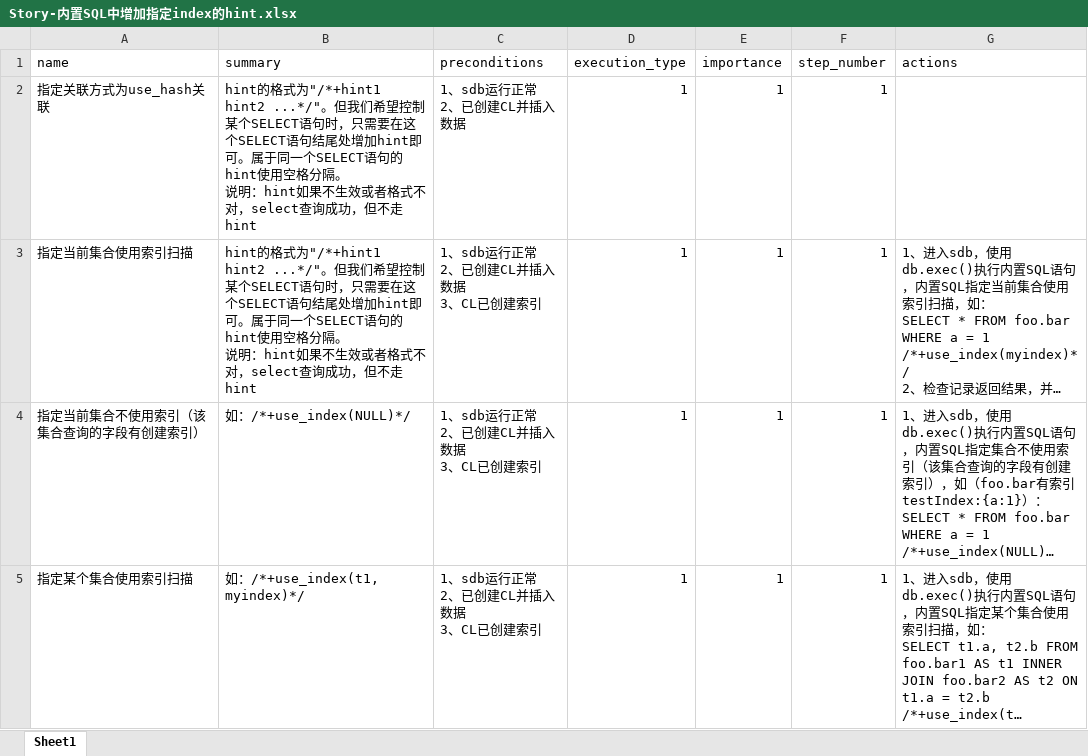
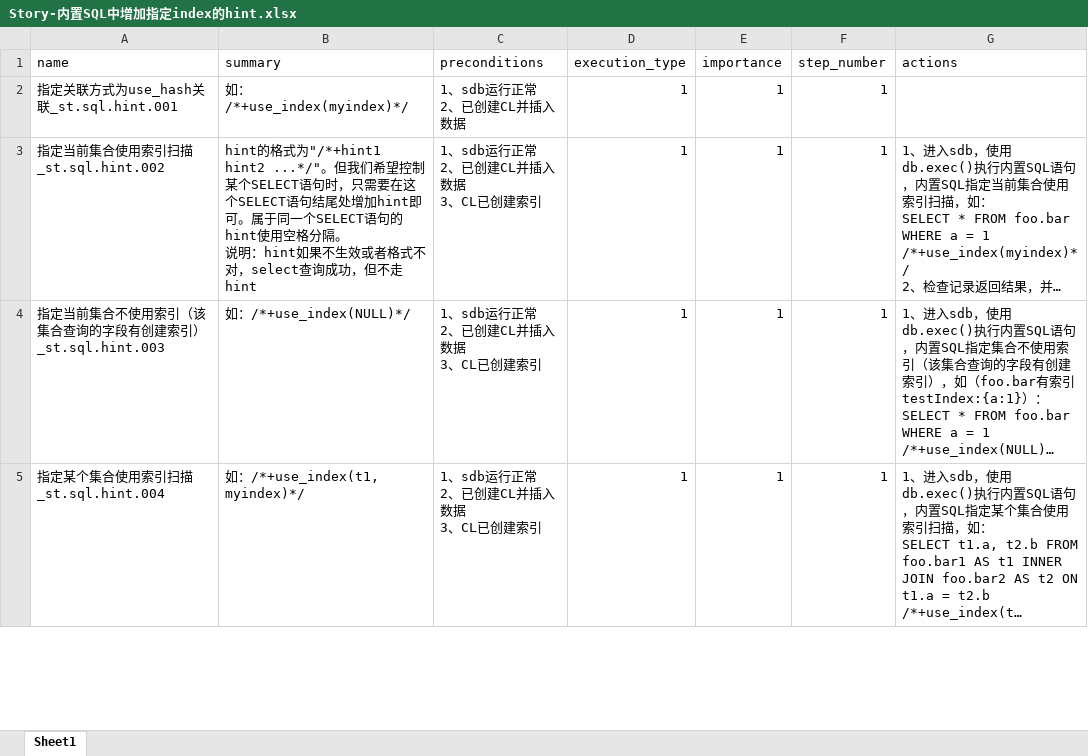
Before and after one commit to Vivian-hihi/SequoiaDB, an Excel workbook: internal_doc/05.测试设计/story/内置SQL/Story-内置SQL中增加指定index的hint.xlsx, sheet Sheet1, drawn as a sheet; only a part is shown; long unchanged cells end in …; values as stored, in another font and other column widths than the file's, no borders; table styles not drawn; ↵ is a line break in a cell; the diff covers the shown part only; the diff names each change by its address in the sheet, - before the commit and + after, or states it on an @@ line.

Commit message:
git-svn-id: http://192.168.20.11/sequoiadb/trunk@20654 6121f079-4a18-41d3-8c30-8870a322f2c2

```diff
--- a/internal_doc/05.测试设计/story/内置SQL/Story-内置SQL中增加指定index的hint.xlsx (sheet Sheet1)
+++ b/internal_doc/05.测试设计/story/内置SQL/Story-内置SQL中增加指定index的hint.xlsx (sheet Sheet1)
-A2 (name): 指定关联方式为use_hash关联
+A2 (name): 指定关联方式为use_hash关联_st.sql.hint.001
-B2 (summary): hint的格式为"/*+hint1 hint2 ...*/"。但我们希望控制某个SELECT语句时，只需要在这个SELECT语句结尾处增加hint即可。属于同一个SELECT语句的hint使用空格分隔。 ↵ 说明：hint如果不生效或者格式不对，select查询成功，但不走hint
+B2 (summary): 如：/*+use_index(myindex)*/
-A3 (name): 指定当前集合使用索引扫描
+A3 (name): 指定当前集合使用索引扫描_st.sql.hint.002
-A4 (name): 指定当前集合不使用索引（该集合查询的字段有创建索引）
+A4 (name): 指定当前集合不使用索引（该集合查询的字段有创建索引）_st.sql.hint.003
-A5 (name): 指定某个集合使用索引扫描
+A5 (name): 指定某个集合使用索引扫描_st.sql.hint.004
```
Also changed, not shown: 2 added rows and 13 edited cells elsewhere in this sheet.
